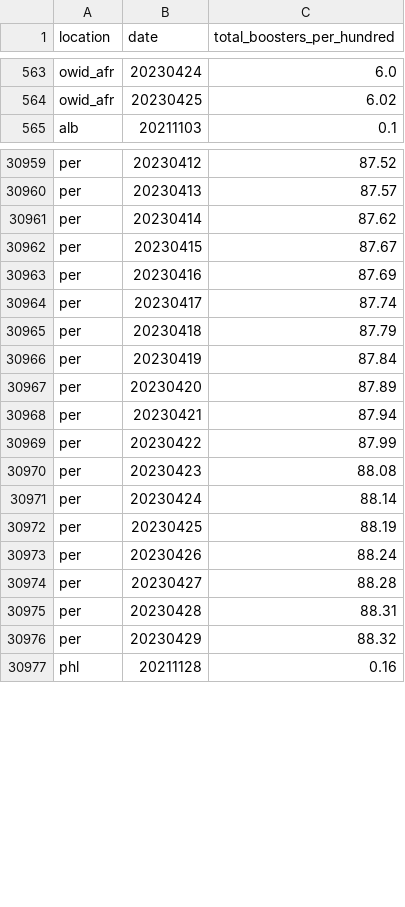
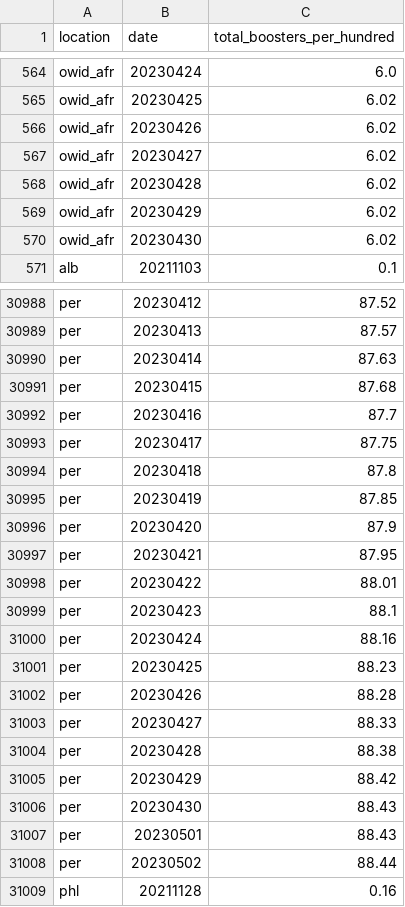
Before and after one commit to open-numbers/ddf--owid--covid_19, a CSV file: ddf--datapoints--total_boosters_per_hundred--by--location--date.csv, drawn as a sheet; only a part is shown, gaps mark what is left out; the diff covers the shown part only.

```diff
--- a/ddf--datapoints--total_boosters_per_hundred--by--location--date.csv
+++ b/ddf--datapoints--total_boosters_per_hundred--by--location--date.csv
@@ -564,2 +565,7 @@ owid_afr,20230424,6.0
 owid_afr,20230425,6.02
+owid_afr,20230426,6.02
+owid_afr,20230427,6.02
+owid_afr,20230428,6.02
+owid_afr,20230429,6.02
+owid_afr,20230430,6.02
 alb,20211103,0.1
@@ -30960,18 +30989,21 @@ per,20230412,87.52
 per,20230413,87.57
-per,20230414,87.62
-per,20230415,87.67
-per,20230416,87.69
-per,20230417,87.74
-per,20230418,87.79
-per,20230419,87.84
-per,20230420,87.89
-per,20230421,87.94
-per,20230422,87.99
-per,20230423,88.08
-per,20230424,88.14
-per,20230425,88.19
-per,20230426,88.24
-per,20230427,88.28
-per,20230428,88.31
-per,20230429,88.32
+per,20230414,87.63
+per,20230415,87.68
+per,20230416,87.7
+per,20230417,87.75
+per,20230418,87.8
+per,20230419,87.85
+per,20230420,87.9
+per,20230421,87.95
+per,20230422,88.01
+per,20230423,88.1
+per,20230424,88.16
+per,20230425,88.23
+per,20230426,88.28
+per,20230427,88.33
+per,20230428,88.38
+per,20230429,88.42
+per,20230430,88.43
+per,20230501,88.43
+per,20230502,88.44
 phl,20211128,0.16
```
Also changed, not shown: 30 added rows and 42 edited cells elsewhere in this file, ddf--datapoints--hosp_patients--by--location--date.csv, ddf--datapoints--hosp_patients_per_million--by--location--date.csv, 25 other files.
